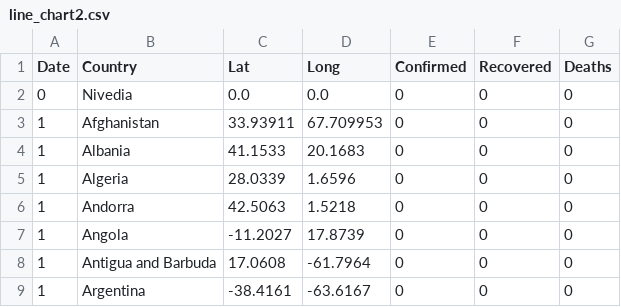
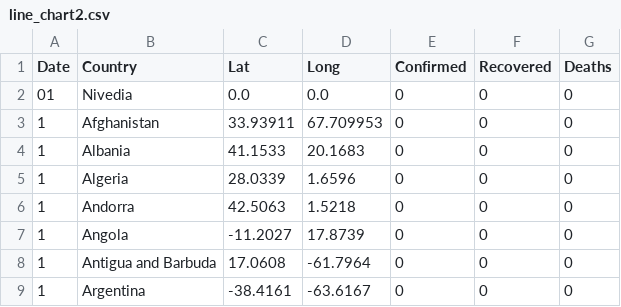
Before and after one commit to valentinamondal/narrativevisualization, a CSV file: line_chart2.csv, drawn as a sheet; only a part is shown.

Commit message:
Update line_chart2.csv

```diff
--- a/line_chart2.csv
+++ b/line_chart2.csv
@@ -1,3 +1,3 @@
 Date,Country,Lat,Long,Confirmed,Recovered,Deaths
-0,Nivedia,0.0,0.0,0,0,0
+01,Nivedia,0.0,0.0,0,0,0
 1,Afghanistan,33.93911,67.709953,0,0,0
```
